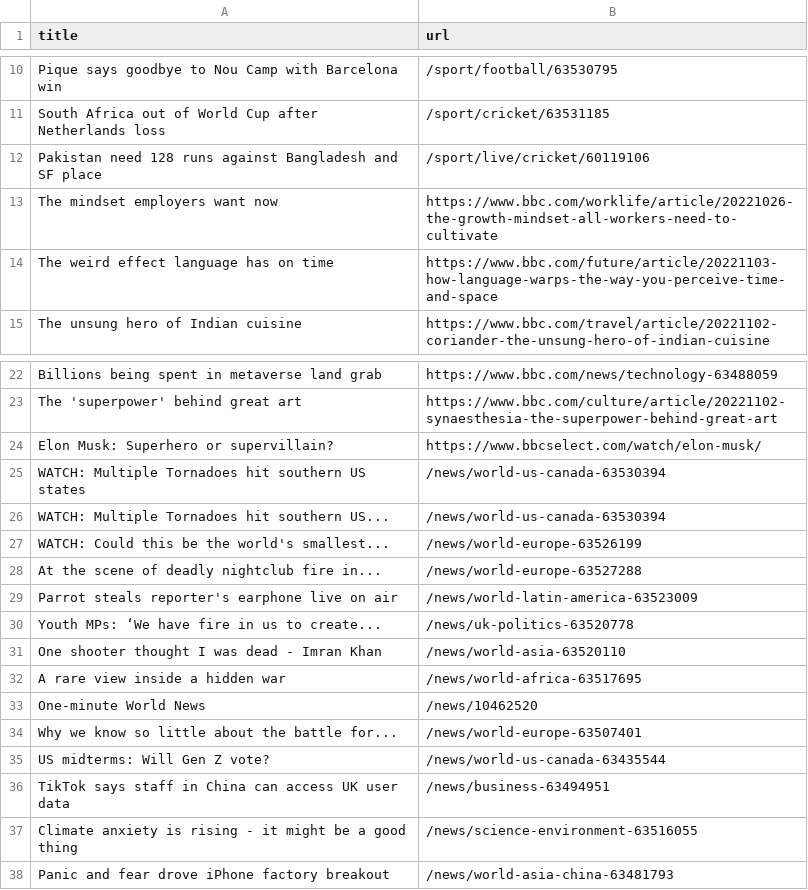
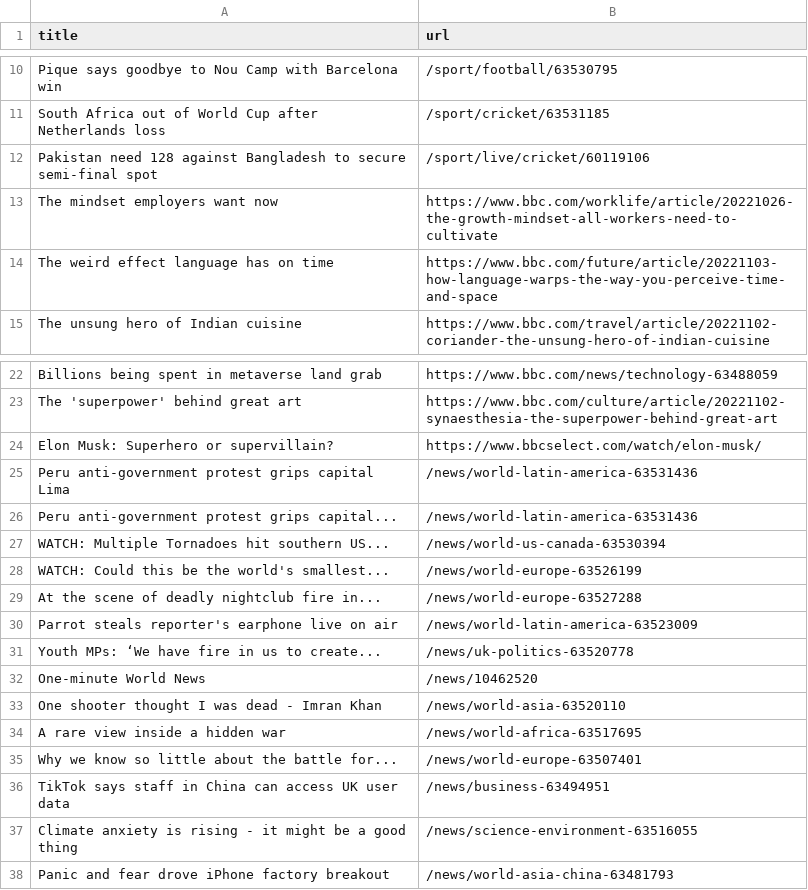
Before and after one commit to cpohkwan/automatic-scraper-bbc, a CSV file: bbc.csv, drawn as a sheet; only a part is shown, gaps mark what is left out.

```diff
--- a/bbc.csv
+++ b/bbc.csv
@@ -11,3 +11,3 @@ Pique says goodbye to Nou Camp with Barcelona win,/sport/football/63530795
 South Africa out of World Cup after Netherlands loss,/sport/cricket/63531185
-Pakistan need 128 runs against Bangladesh and SF place,/sport/live/cricket/60119106
+Pakistan need 128 against Bangladesh to secure semi-final spot,/sport/live/cricket/60119106
 The mindset employers want now,https://www.bbc.com/worklife/article/20221026-the-growth-mindset-all-workers-need-to-cultivate
@@ -24,3 +24,4 @@ The 'superpower' behind great art,https://www.bbc.com/culture/article/20221102-s
 Elon Musk: Superhero or supervillain?,https://www.bbcselect.com/watch/elon-musk/
-WATCH: Multiple Tornadoes hit southern US states,/news/world-us-canada-63530394
+Peru anti-government protest grips capital Lima,/news/world-latin-america-63531436
+Peru anti-government protest grips capital...,/news/world-latin-america-63531436
 WATCH: Multiple Tornadoes hit southern US...,/news/world-us-canada-63530394
@@ -30,7 +31,6 @@ Parrot steals reporter's earphone live on air,/news/world-latin-america-63523009
 Youth MPs: ‘We have fire in us to create...,/news/uk-politics-63520778
+One-minute World News,/news/10462520
 One shooter thought I was dead - Imran Khan,/news/world-asia-63520110
 A rare view inside a hidden war,/news/world-africa-63517695
-One-minute World News,/news/10462520
 Why we know so little about the battle for...,/news/world-europe-63507401
-US midterms: Will Gen Z vote?,/news/world-us-canada-63435544
 TikTok says staff in China can access UK user data,/news/business-63494951
```
